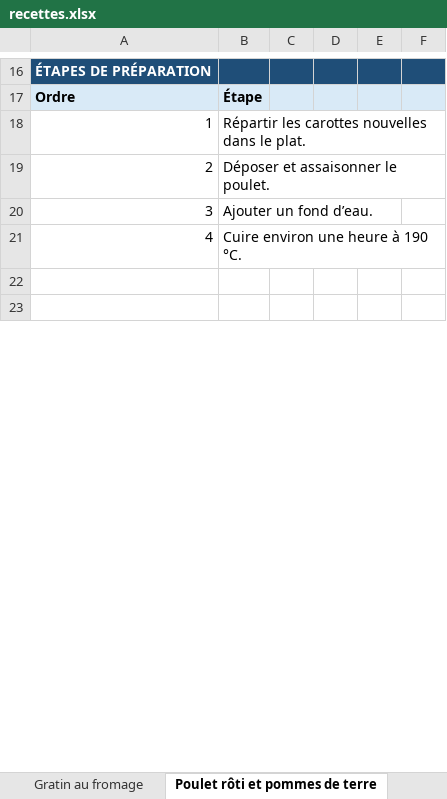
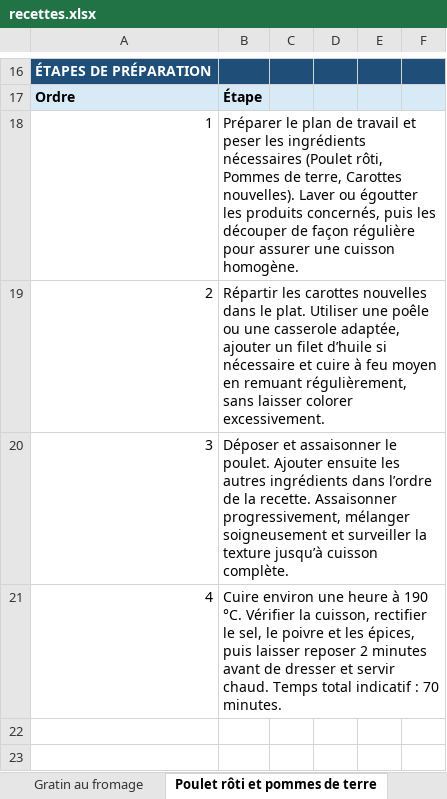
Before and after one commit to Boumchaka/Grocery-Shopping-List, an Excel workbook: recettes.xlsx, sheet Poulet rôti et pommes de terre, drawn as a sheet; only a part is shown, gaps mark what is left out; values as stored, in another font and other column widths than the file's, no borders; the diff covers the shown part only; the diff names each change by its address in the sheet, - before the commit and + after, or states it on an @@ line.

```diff
--- a/recettes.xlsx (sheet Poulet rôti et pommes de terre)
+++ b/recettes.xlsx (sheet Poulet rôti et pommes de terre)
-B18: Répartir les carottes nouvelles dans le plat.
+B18: Préparer le plan de travail et peser les ingrédients nécessaires (Poulet rôti, Pommes de terre, Carottes nouvelles). Laver ou égoutter les produits concernés, puis les découper de façon régulière pour assurer une cuisson homogène.
-B19: Déposer et assaisonner le poulet.
+B19: Répartir les carottes nouvelles dans le plat. Utiliser une poêle ou une casserole adaptée, ajouter un filet d’huile si nécessaire et cuire à feu moyen en remuant régulièrement, sans laisser colorer excessivement.
-B20: Ajouter un fond d’eau.
+B20: Déposer et assaisonner le poulet. Ajouter ensuite les autres ingrédients dans l’ordre de la recette. Assaisonner progressivement, mélanger soigneusement et surveiller la texture jusqu’à cuisson complète.
-B21: …190 °C.
+B21: …190 °C. Vérifier la cuisson, rectifier le sel, le poivre et les épices, puis laisser reposer 2 minutes avant de dresser et servir chaud. Temps total indicatif : 70 minutes.
```
Also changed, not shown: 17 edited cells elsewhere in this sheet, sheet Saumon et quinoa, sheet Gratin au fromage, sheet Cabillaud et riz, sheet Risotto au parmesan, sheet Quiche au fromage, sheet Galettes de légumes et quinoa, 22 more sheets, 3 other files.
